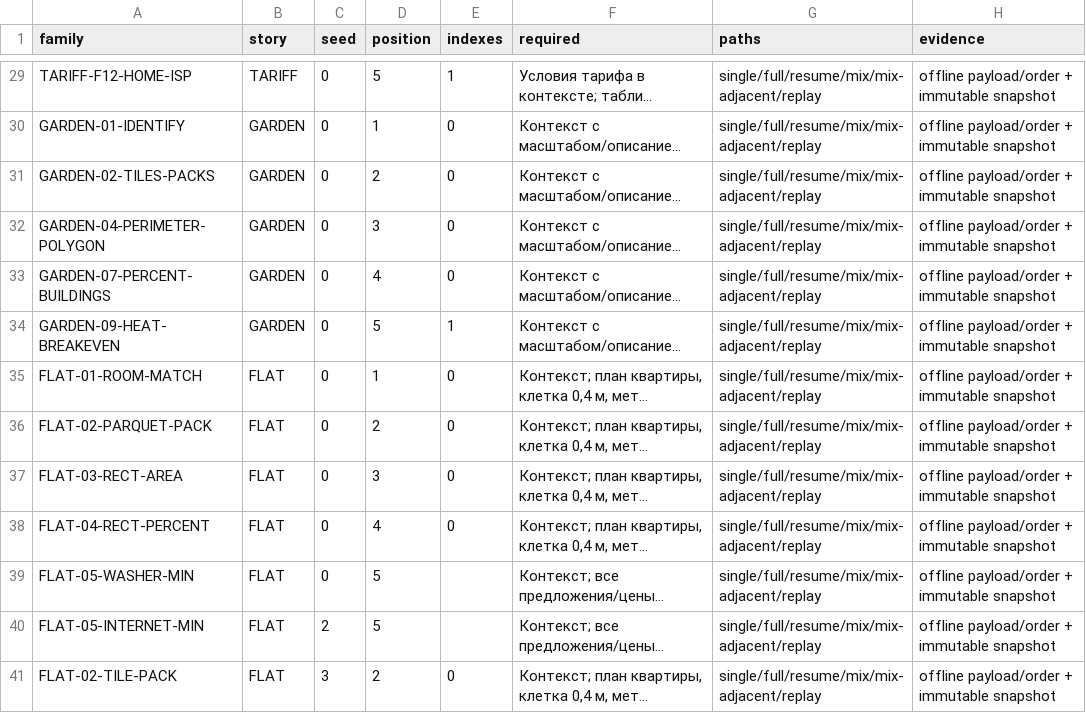
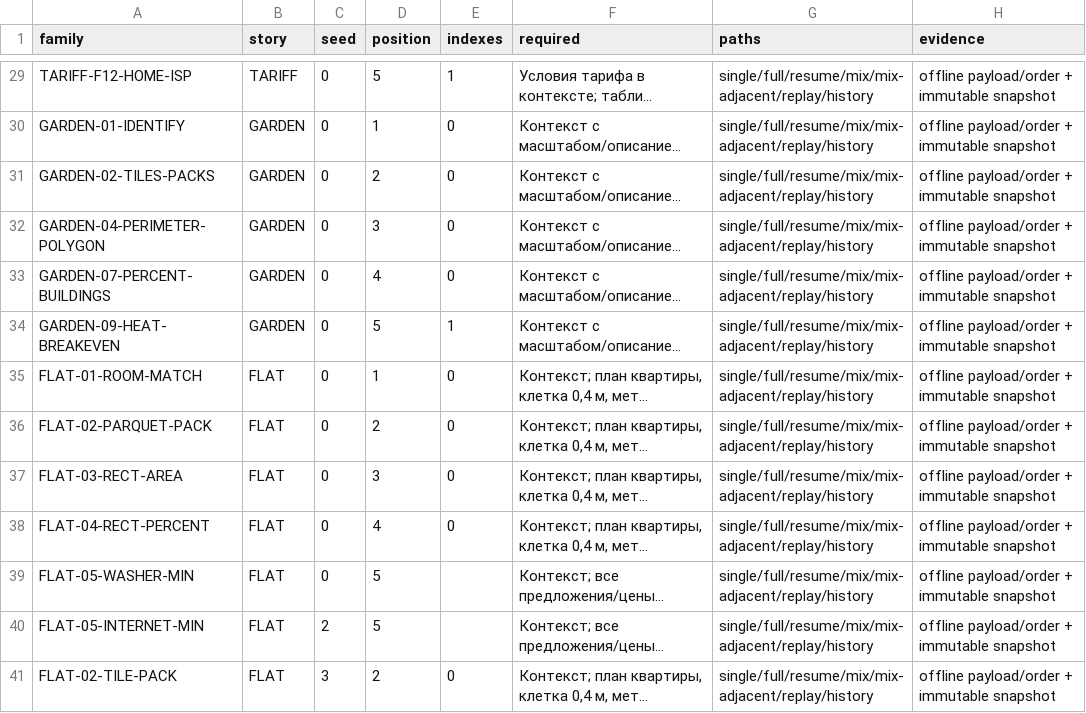
Before and after one commit to Surpd/OGE-bot, a CSV file: reports/scenario-material-coverage.csv, drawn as a sheet; only a part is shown, gaps mark what is left out; long unchanged cells end in …; the diff covers the shown part only; the diff names each change by its address in the sheet, - before the commit and + after, or states it on an @@ line.

Commit message:
Keep scenario data accessible in history and after replay navigation

```diff
--- a/reports/scenario-material-coverage.csv
+++ b/reports/scenario-material-coverage.csv
-G29:G41 (paths): single/full/resume/mix/mix-adjacent/replay
+G29:G41 (paths): single/full/resume/mix/mix-adjacent/replay/history
```
Also changed, not shown: 27 edited cells elsewhere in this file, 4 other files.
